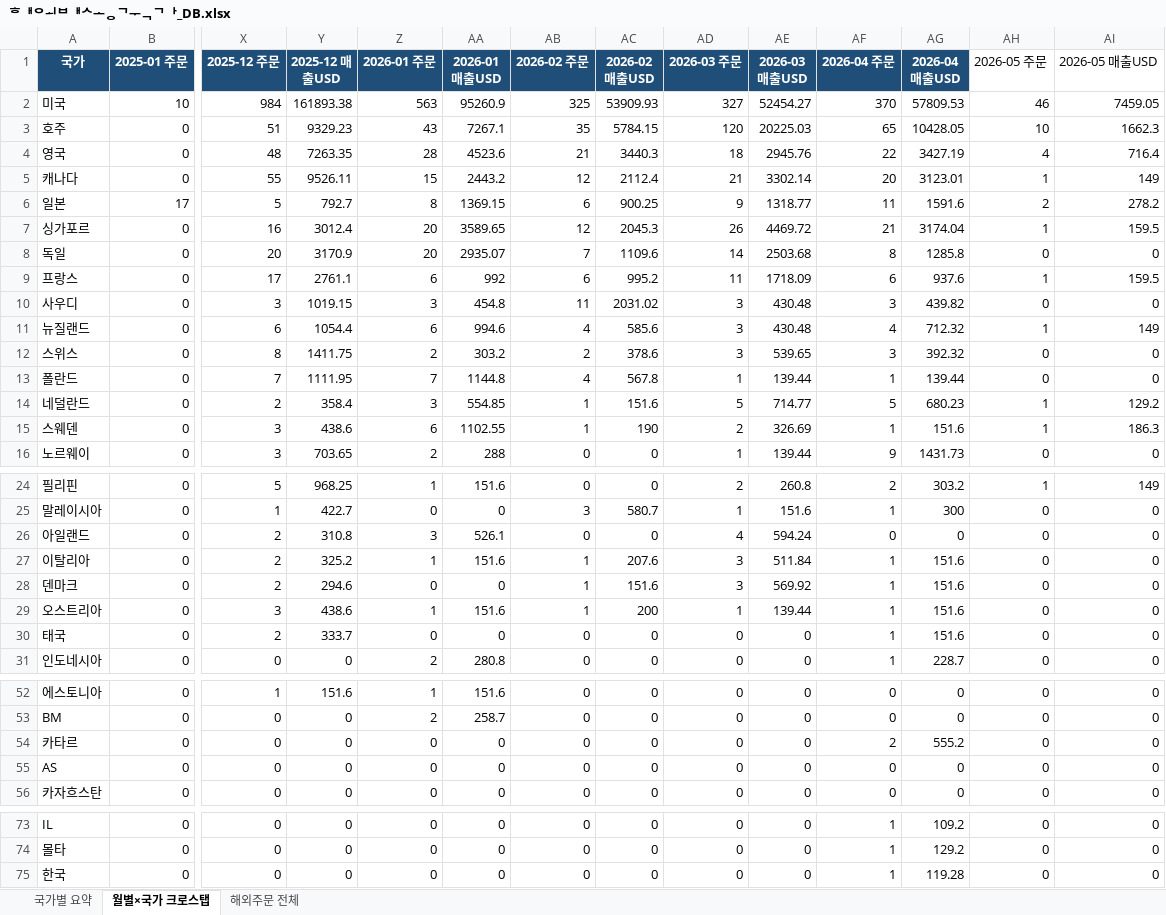
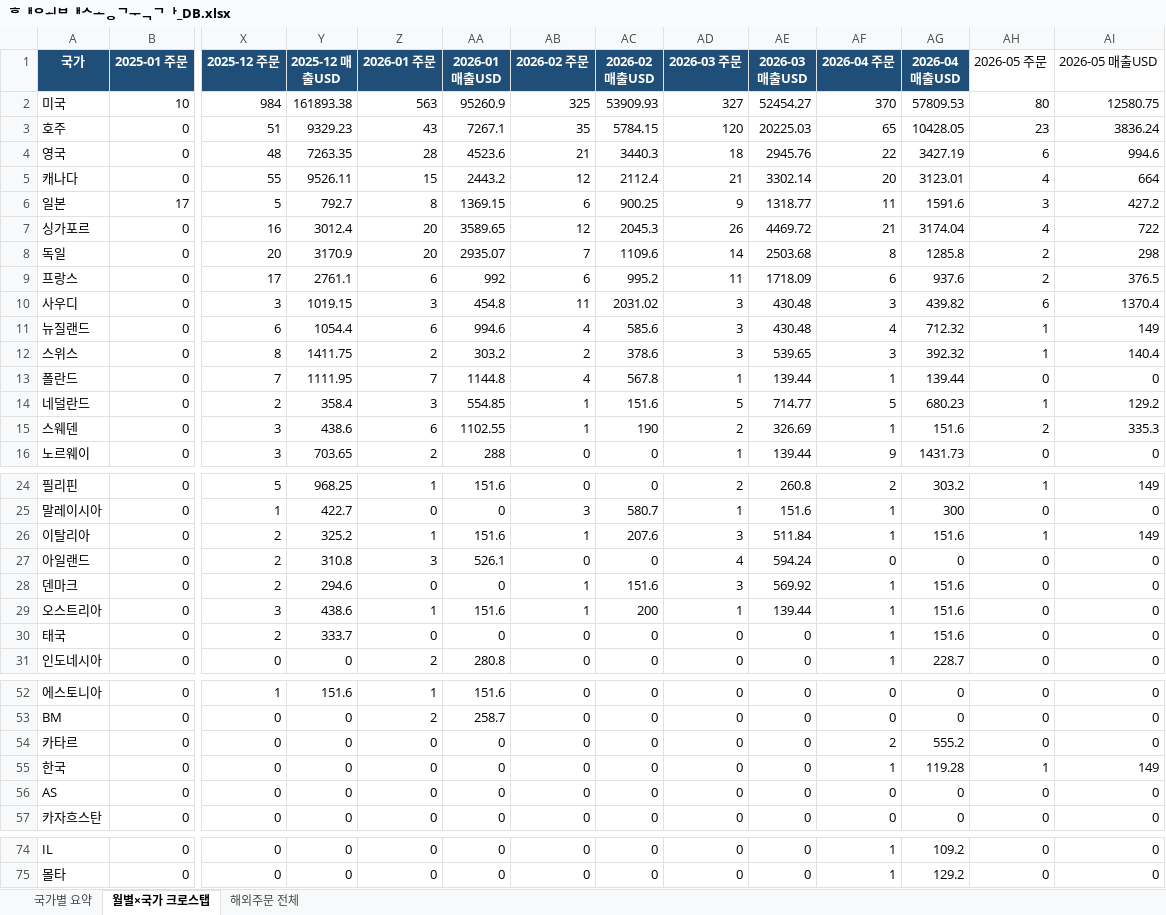
Before and after one commit to awakebydamonlee-create/sales-dashboard, an Excel workbook: 해외배송국가_DB.xlsx, sheet 월별×국가 크로스탭, drawn as a sheet; only a part is shown, gaps mark what is left out; values as stored, in another font and other column widths than the file's, no borders; removed rows and columns are numbered as before the commit, all else as after; rows hold the shown columns only; the diff names each change by its address in the sheet, - before the commit and + after, or states it on an @@ line.

```diff
--- a/해외배송국가_DB.xlsx (sheet 월별×국가 크로스탭)
+++ b/해외배송국가_DB.xlsx (sheet 월별×국가 크로스탭)
-AH2 (2026-05 주문): 46
+AH2 (2026-05 주문): 80
-AI2 (2026-05 매출USD): 7459.05
+AI2 (2026-05 매출USD): 12580.75
-AH3 (2026-05 주문): 10
+AH3 (2026-05 주문): 23
-AI3 (2026-05 매출USD): 1662.3
+AI3 (2026-05 매출USD): 3836.24
-AH4 (2026-05 주문): 4
+AH4 (2026-05 주문): 6
-AI4 (2026-05 매출USD): 716.4
+AI4 (2026-05 매출USD): 994.6
-AH5 (2026-05 주문): 1
+AH5 (2026-05 주문): 4
-AI5 (2026-05 매출USD): 149
+AI5 (2026-05 매출USD): 664
-AH6 (2026-05 주문): 2
+AH6 (2026-05 주문): 3
-AI6 (2026-05 매출USD): 278.2
+AI6 (2026-05 매출USD): 427.2
-AH7 (2026-05 주문): 1
+AH7 (2026-05 주문): 4
-AI7 (2026-05 매출USD): 159.5
+AI7 (2026-05 매출USD): 722
-AH8 (2026-05 주문): 0
+AH8 (2026-05 주문): 2
-AI8 (2026-05 매출USD): 0
+AI8 (2026-05 매출USD): 298
-AH9 (2026-05 주문): 1
+AH9 (2026-05 주문): 2
-AI9 (2026-05 매출USD): 159.5
+AI9 (2026-05 매출USD): 376.5
-AH10 (2026-05 주문): 0
+AH10 (2026-05 주문): 6
-AI10 (2026-05 매출USD): 0
+AI10 (2026-05 매출USD): 1370.4
-AH12 (2026-05 주문): 0
+AH12 (2026-05 주문): 1
-AI12 (2026-05 매출USD): 0
+AI12 (2026-05 매출USD): 140.4
-AH15 (2026-05 주문): 1
+AH15 (2026-05 주문): 2
-AI15 (2026-05 매출USD): 186.3
+AI15 (2026-05 매출USD): 335.3
+row 26: 이탈리아 | 0 | 2 | 325.2 | 1 | 151.6 | 1 | 207.6 | 3 | 511.84 | 1 | 151.6 | 1 | 149
-row 27: 이탈리아 | 0 | 2 | 325.2 | 1 | 151.6 | 1 | 207.6 | 3 | 511.84 | 1 | 151.6 | 0 | 0
+row 55: 한국 | 0 | 0 | 0 | 0 | 0 | 0 | 0 | 0 | 0 | 1 | 119.28 | 1 | 149
-row 75: 한국 | 0 | 0 | 0 | 0 | 0 | 0 | 0 | 0 | 0 | 1 | 119.28 | 0 | 0
```
Also changed, not shown: sheet 해외주문 전체, sheet 국가별 요약, 7 other files.
